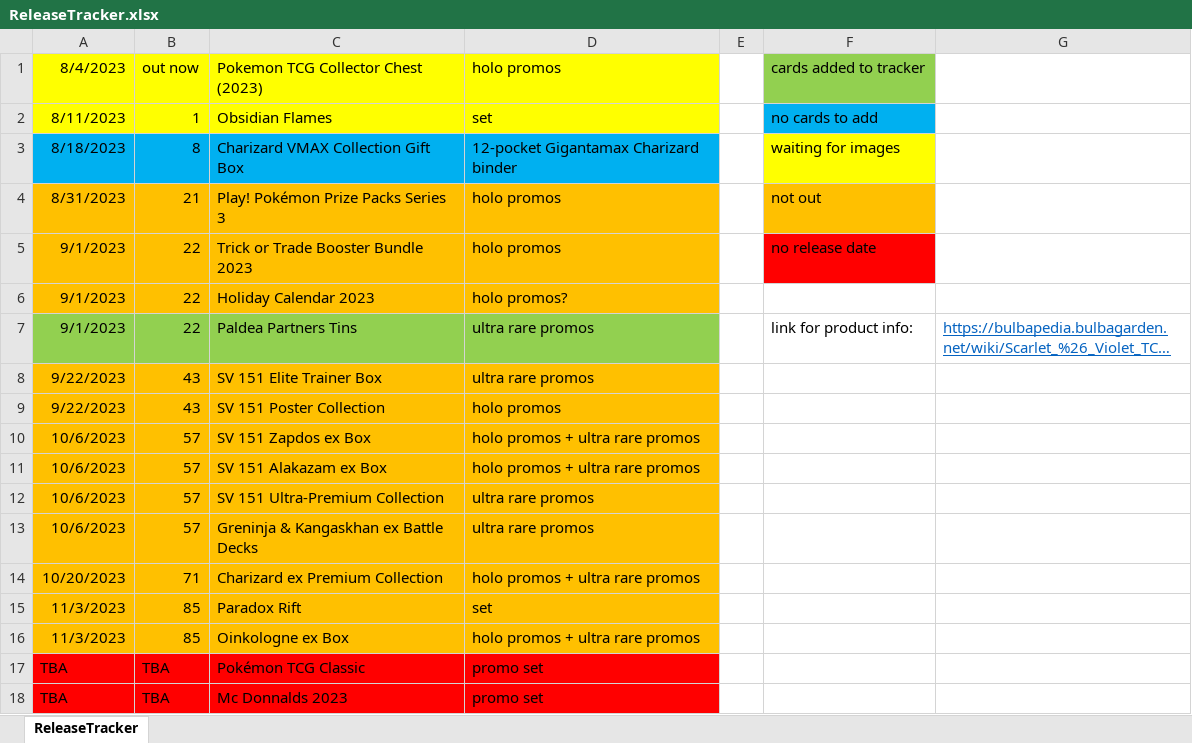
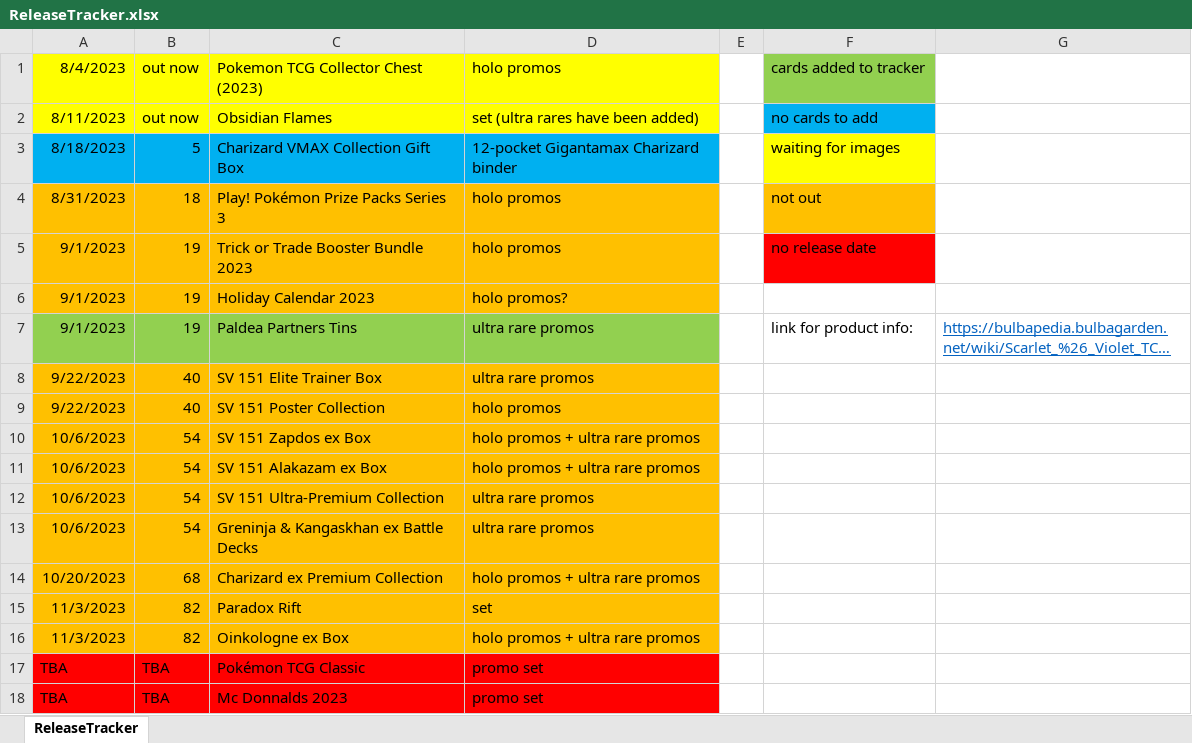
Before and after one commit to SplattyDS/Pokemon-TCG-Collection-Tracker, an Excel workbook: ReleaseTracker.xlsx, sheet ReleaseTracker, drawn as a sheet; long unchanged cells end in …; values as stored, in another font and other column widths than the file's, no borders; the diff names each change by its address in the sheet, - before the commit and + after, or states it on an @@ line.

```diff
--- a/ReleaseTracker.xlsx (sheet ReleaseTracker)
+++ b/ReleaseTracker.xlsx (sheet ReleaseTracker)
-B2: 1
+B2: out now
-D2: set
+D2: set (ultra rares have been added)
-B3: 8
+B3: 5
-B4: 21
+B4: 18
-B5:B7: 22
+B5:B7: 19
-B8:B9: 43
+B8:B9: 40
-B10:B13: 57
+B10:B13: 54
-B14: 71
+B14: 68
-B15:B16: 85
+B15:B16: 82
```
Also changed, not shown: 26 other files.
